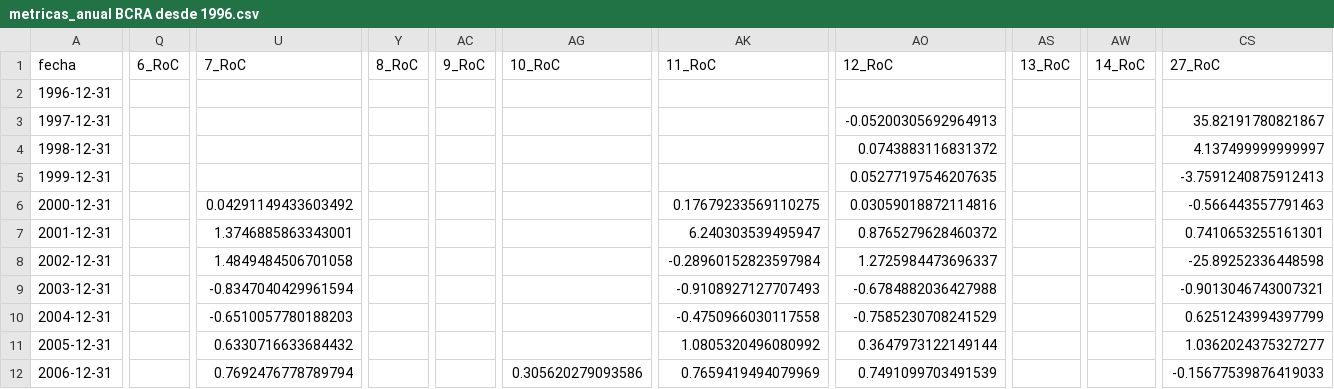
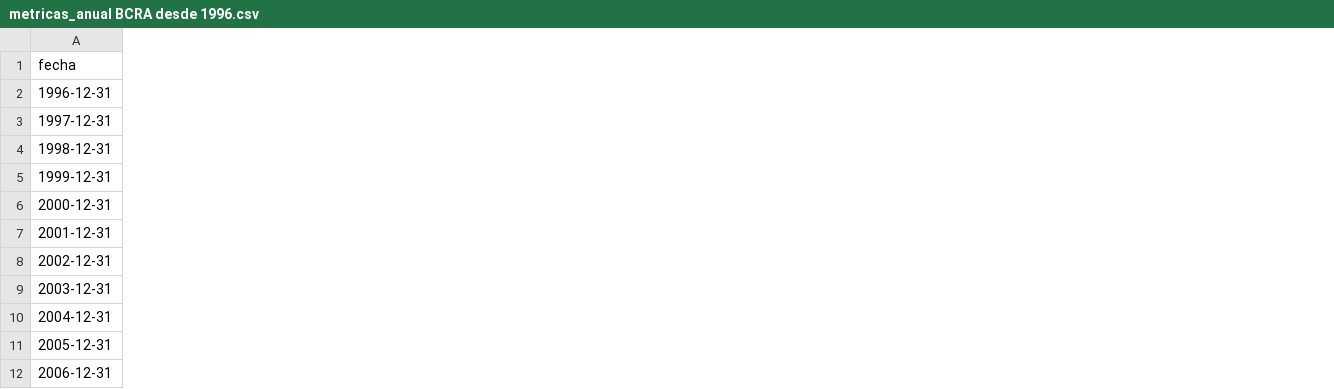
Before and after one commit to arnaldoquinones/henry_ai, a CSV file: BCRA/metricas_anual BCRA desde 1996.csv, drawn as a sheet; only a part is shown, gaps mark what is left out; the diff covers the shown part only; the diff names each change by its address in the sheet, - before the commit and + after, or states it on an @@ line.

Commit message:
Eliminacion de las metricas de RoC en porcentajes porque no aportan claridad

```diff
--- a/BCRA/metricas_anual BCRA desde 1996.csv
+++ b/BCRA/metricas_anual BCRA desde 1996.csv
-column Q (6_RoC), empty
-column U (7_RoC), rows 6-12: 0.04291149433603492 | 1.3746885863343001 | 1.4849484506701058 | -0.8347040429961594 | -0.6510057780188203 | 0.6330716633684432 | 0.7692476778789794
-column Y (8_RoC), empty
-column AC (9_RoC), empty
-column AG (10_RoC), row 12: 0.305620279093586
-column AK (11_RoC), rows 6-12: 0.17679233569110275 | 6.240303539495947 | -0.28960152823597984 | -0.9108927127707493 | -0.4750966030117558 | 1.0805320496080992 | 0.7659419494079969
-column AO (12_RoC), rows 3-12: -0.05200305692964913 | 0.0743883116831372 | 0.05277197546207635 | 0.03059018872114816 | 0.8765279628460372 | 1.2725984473696337 | -0.6784882036427988 | -0.7585230708241529 | 0.3647973122149144 | 0.7491099703491539
-column AS (13_RoC), empty
-column AW (14_RoC), empty
-column CS (27_RoC), rows 3-12: 35.82191780821867 | 4.137499999999997 | -3.7591240875912413 | -0.566443557791463 | 0.7410653255161301 | -25.89252336448598 | -0.9013046743007321 | 0.6251243994397799 | 1.0362024375327277 | -0.15677539876419033
```
Also changed, not shown: 5 removed columns elsewhere in this file, 2 other files.
